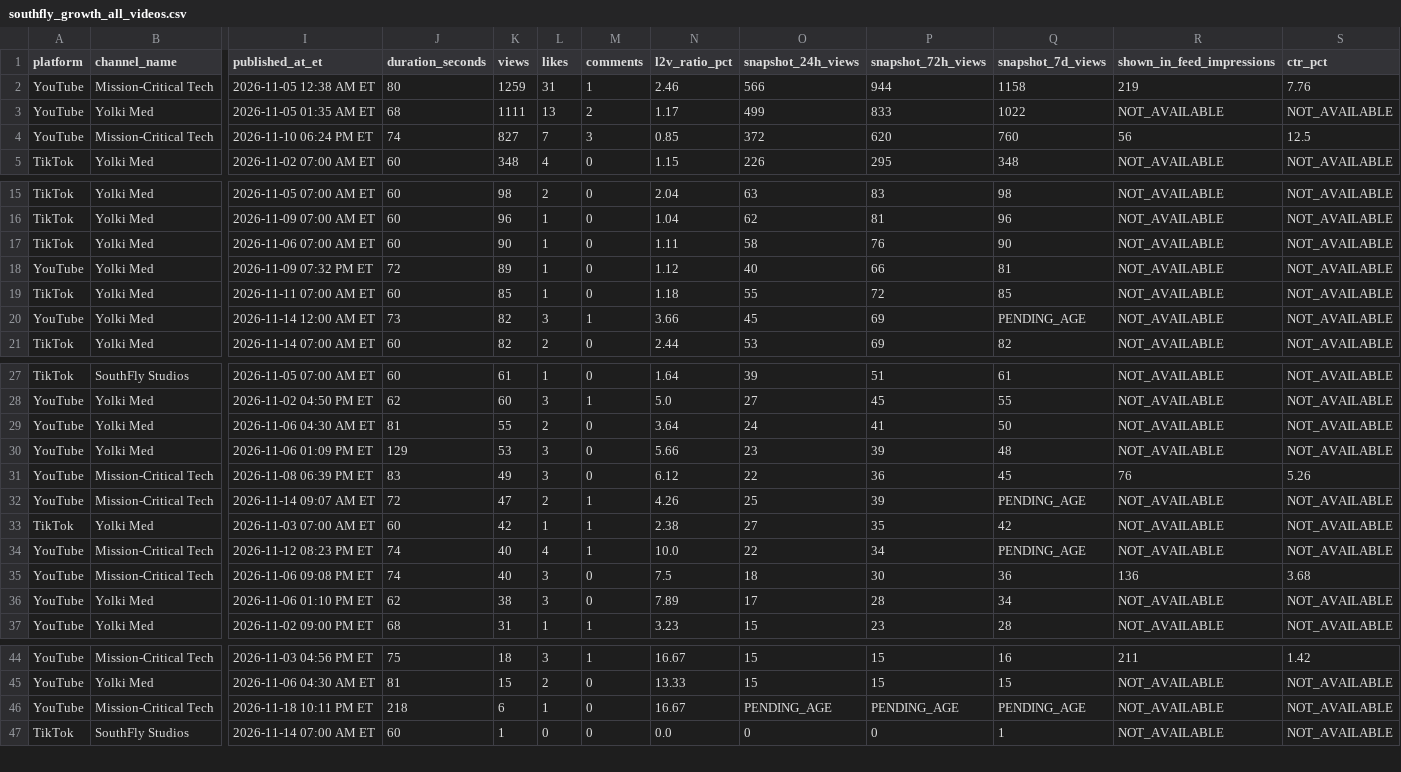
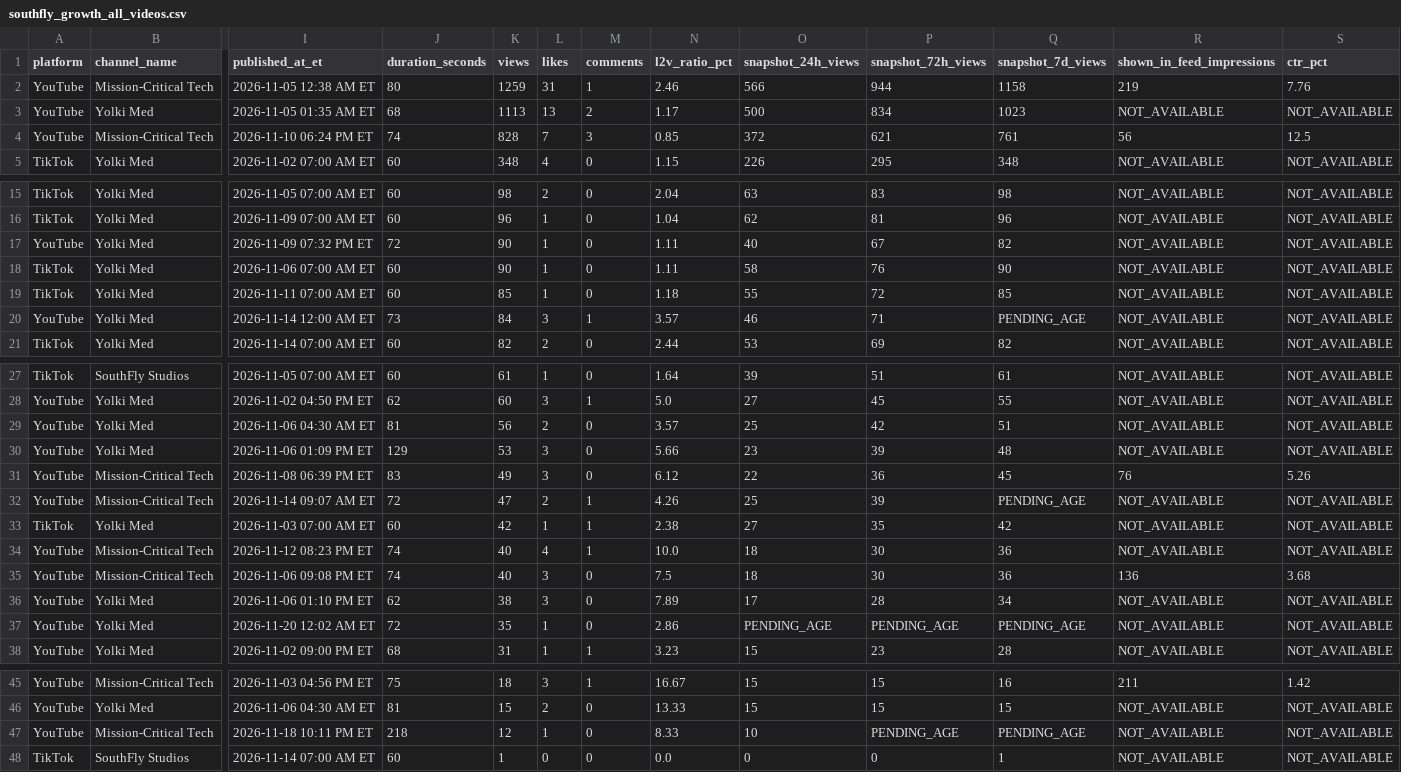
Before and after one commit to yja16520/southfly-dashboard, a CSV file: southfly_growth_all_videos.csv, drawn as a sheet; only a part is shown, gaps mark what is left out; removed rows and columns are numbered as before the commit, all else as after; rows hold the shown columns only; the diff names each change by its address in the sheet, - before the commit and + after, or states it on an @@ line.

Commit message:
analytics: add lean latest_metrics.json static endpoint and retention ingestion (6,775 views, 50 videos)

```diff
--- a/southfly_growth_all_videos.csv
+++ b/southfly_growth_all_videos.csv
-K3 (views): 1111
+K3 (views): 1113
-O3 (snapshot_24h_views): 499
+O3 (snapshot_24h_views): 500
-P3 (snapshot_72h_views): 833
+P3 (snapshot_72h_views): 834
-Q3 (snapshot_7d_views): 1022
+Q3 (snapshot_7d_views): 1023
-K4 (views): 827
+K4 (views): 828
-P4 (snapshot_72h_views): 620
+P4 (snapshot_72h_views): 621
-Q4 (snapshot_7d_views): 760
+Q4 (snapshot_7d_views): 761
+row 17: YouTube | Yolki Med | 2026-11-09 07:32 PM ET | 72 | 90 | 1 | 0 | 1.11 | 40 | 67 | 82 | NOT_AVAILABLE | NOT_AVAILABLE
-row 18: YouTube | Yolki Med | 2026-11-09 07:32 PM ET | 72 | 89 | 1 | 0 | 1.12 | 40 | 66 | 81 | NOT_AVAILABLE | NOT_AVAILABLE
-K20 (views): 82
+K20 (views): 84
-N20 (l2v_ratio_pct): 3.66
+N20 (l2v_ratio_pct): 3.57
-O20 (snapshot_24h_views): 45
+O20 (snapshot_24h_views): 46
-P20 (snapshot_72h_views): 69
+P20 (snapshot_72h_views): 71
-K29 (views): 55
+K29 (views): 56
-N29 (l2v_ratio_pct): 3.64
+N29 (l2v_ratio_pct): 3.57
-O29 (snapshot_24h_views): 24
+O29 (snapshot_24h_views): 25
-P29 (snapshot_72h_views): 41
+P29 (snapshot_72h_views): 42
-Q29 (snapshot_7d_views): 50
+Q29 (snapshot_7d_views): 51
-O34 (snapshot_24h_views): 22
+O34 (snapshot_24h_views): 18
-P34 (snapshot_72h_views): 34
+P34 (snapshot_72h_views): 30
-Q34 (snapshot_7d_views): PENDING_AGE
+Q34 (snapshot_7d_views): 36
+row 37: YouTube | Yolki Med | 2026-11-20 12:02 AM ET | 72 | 35 | 1 | 0 | 2.86 | PENDING_AGE | PENDING_AGE | PENDING_AGE | NOT_AVAILABLE | NOT_AVAILABLE
-K47 (views): 6
+K47 (views): 12
-N47 (l2v_ratio_pct): 16.67
+N47 (l2v_ratio_pct): 8.33
-O47 (snapshot_24h_views): PENDING_AGE
+O47 (snapshot_24h_views): 10
```
Also changed, not shown: 3 other files.
